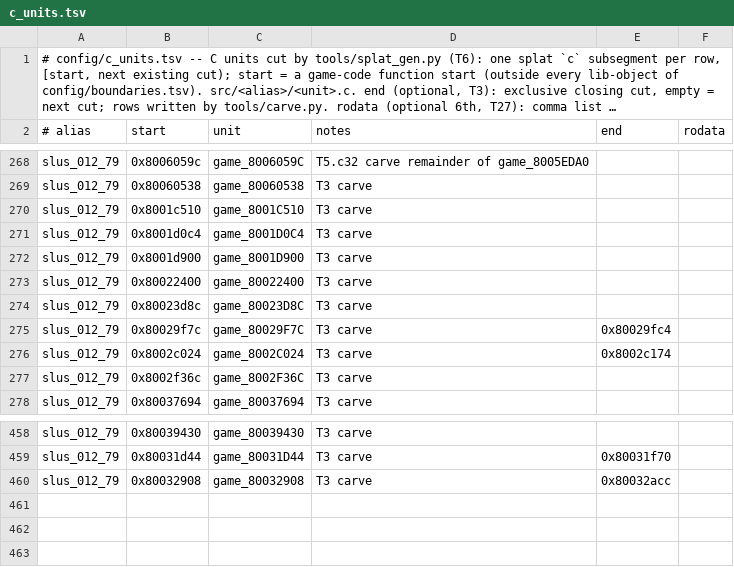
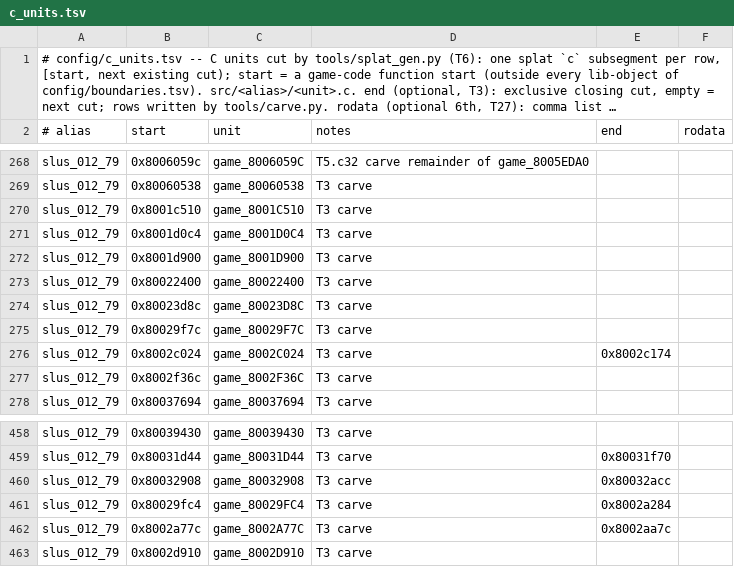
Before and after one commit to anzaldoivan/dino-crisis-2-decomp, a TSV file: config/c_units.tsv, drawn as a sheet; only a part is shown, gaps mark what is left out; long unchanged cells end in ….

```diff
--- a/config/c_units.tsv
+++ b/config/c_units.tsv
@@ -274,3 +274,3 @@ slus_012_79	0x80022400	game_80022400	T3 carve
 slus_012_79	0x80023d8c	game_80023D8C	T3 carve
-slus_012_79	0x80029f7c	game_80029F7C	T3 carve	0x80029fc4
+slus_012_79	0x80029f7c	game_80029F7C	T3 carve
 slus_012_79	0x8002c024	game_8002C024	T3 carve	0x8002c174
@@ -460 +460,4 @@ slus_012_79	0x80031d44	game_80031D44	T3 carve	0x80031f70
 slus_012_79	0x80032908	game_80032908	T3 carve	0x80032acc
+slus_012_79	0x80029fc4	game_80029FC4	T3 carve	0x8002a284
+slus_012_79	0x8002a77c	game_8002A77C	T3 carve	0x8002aa7c
+slus_012_79	0x8002d910	game_8002D910	T3 carve
```
Also changed, not shown: config/ledger.tsv, 38 other files.
